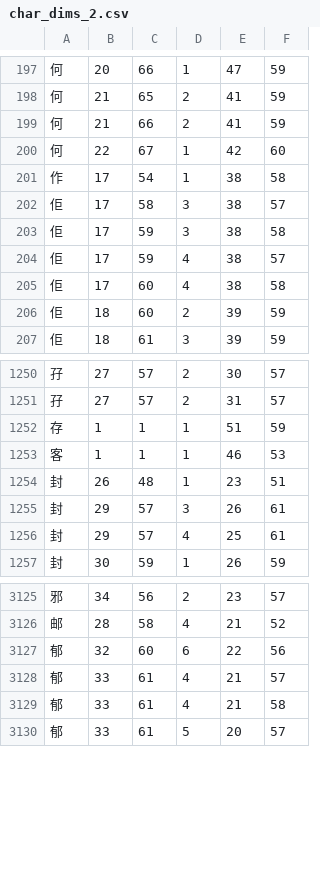
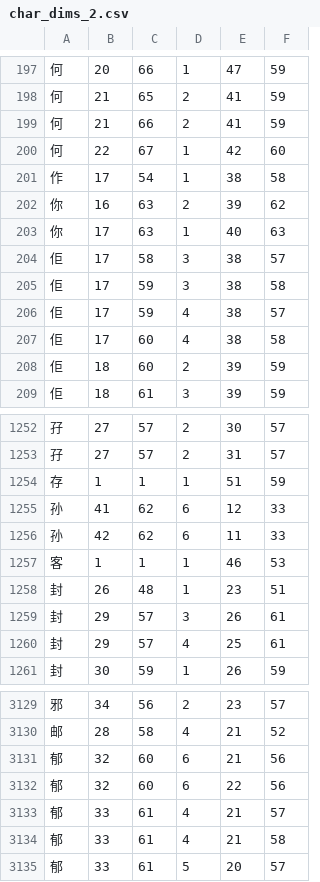
Before and after one commit to KarlTDebiec/Scinoephile, a CSV file: scinoephile/data/ocr/char_dims_2.csv, drawn as a sheet; only a part is shown, gaps mark what is left out; the diff names each change by its address in the sheet, - before the commit and + after, or states it on an @@ line.

```diff
--- a/scinoephile/data/ocr/char_dims_2.csv
+++ b/scinoephile/data/ocr/char_dims_2.csv
+row 202: 你 | 16 | 63 | 2 | 39 | 62
+row 203: 你 | 17 | 63 | 1 | 40 | 63
+row 1255: 孙 | 41 | 62 | 6 | 12 | 33
+row 1256: 孙 | 42 | 62 | 6 | 11 | 33
+row 3131: 郁 | 32 | 60 | 6 | 21 | 56
```
Also changed, not shown: scinoephile/data/ocr/char_dims_1.csv, scinoephile/data/ocr/char_dims_3.csv, 5 other files.
